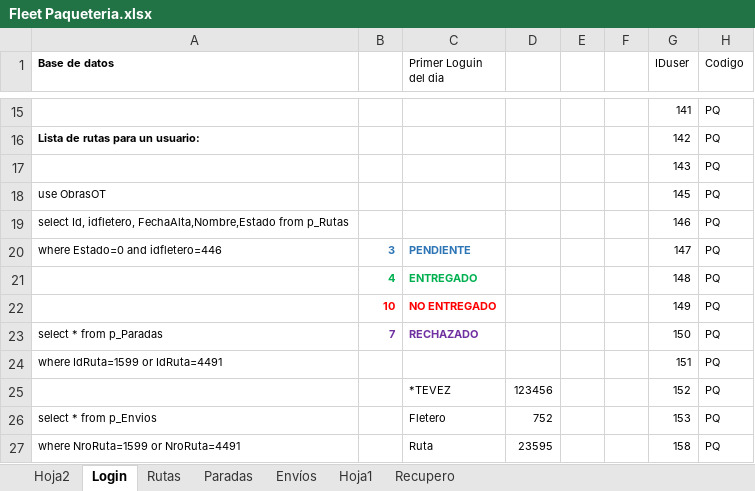
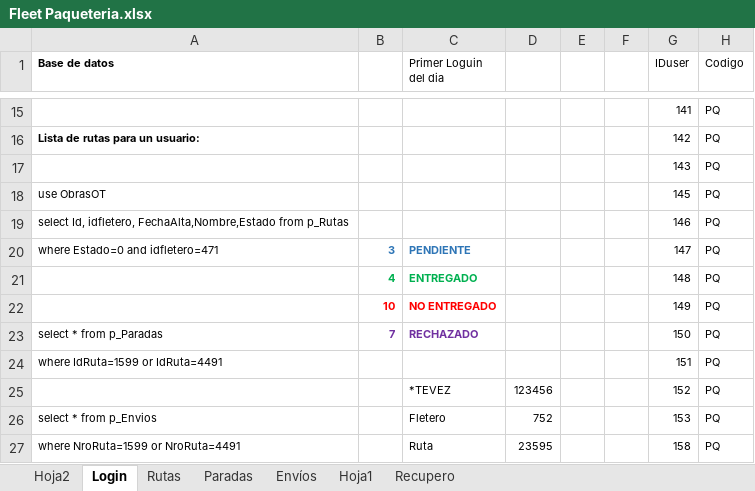
Before and after one commit to LuisPulenta/FleetDeliveryApp, an Excel workbook: Excels/Fleet Paqueteria.xlsx, sheet Login, drawn as a sheet; only a part is shown, gaps mark what is left out; values as stored, in another font and other column widths than the file's, no borders; the diff names each change by its address in the sheet, - before the commit and + after, or states it on an @@ line.

```diff
--- a/Excels/Fleet Paqueteria.xlsx (sheet Login)
+++ b/Excels/Fleet Paqueteria.xlsx (sheet Login)
-A20 (Base de datos): where Estado=0 and idfletero=446
+A20 (Base de datos): where Estado=0 and idfletero=471
```
Also changed, not shown: 10 other files.
